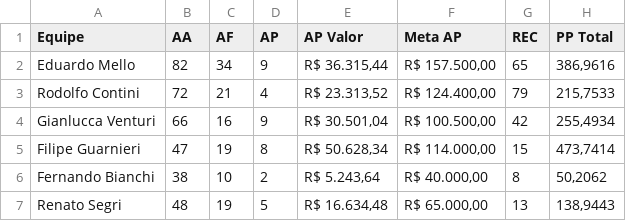
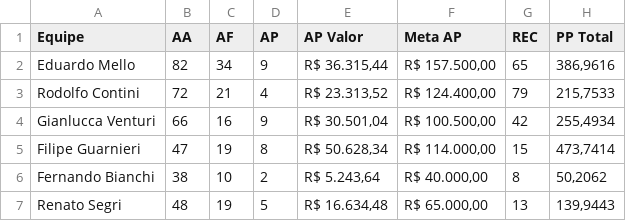
Before and after one commit to sprietootero/gestaoavista-sp1, a CSV file: dados_extraidos.csv, drawn as a sheet.

```diff
--- a/dados_extraidos.csv
+++ b/dados_extraidos.csv
@@ -6,2 +6,2 @@ Filipe Guarnieri,47,19,8,"R$ 50.628,34","R$ 114.000,00",15,"473,7414"
 Fernando Bianchi,38,10,2,"R$ 5.243,64","R$ 40.000,00",8,"50,2062"
-Renato Segri,48,19,5,"R$ 16.634,48","R$ 65.000,00",13,"138,9443"
+Renato Segri,48,19,5,"R$ 16.634,48","R$ 65.000,00",13,"139,9443"
```
Also changed, not shown: top10_ap.csv.
